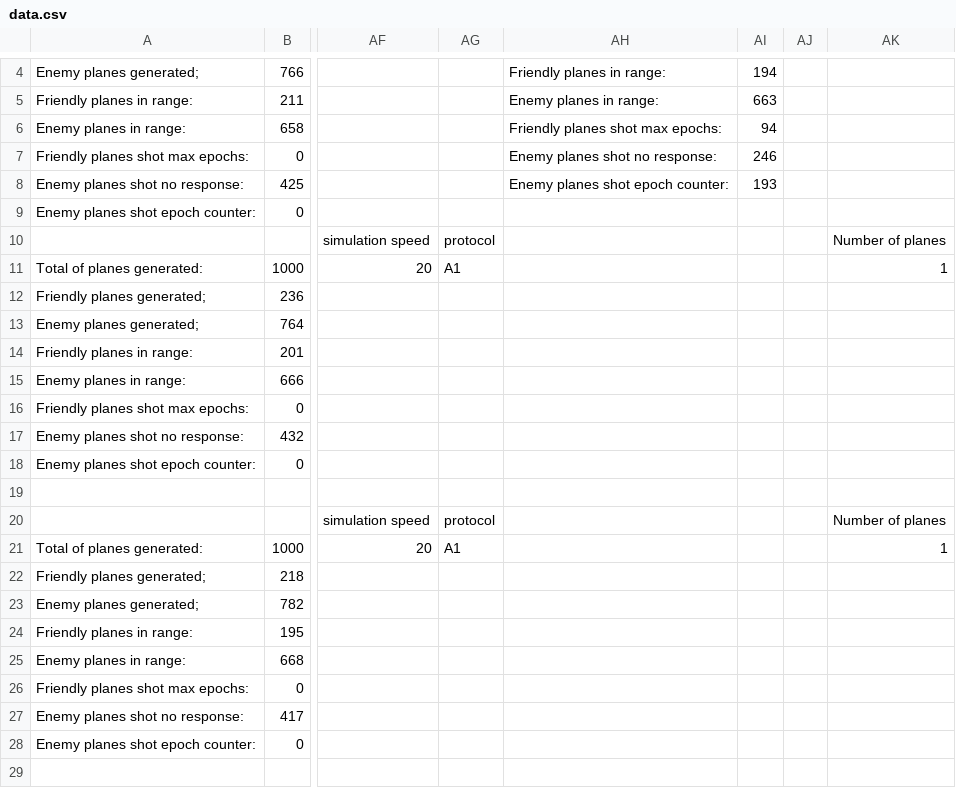
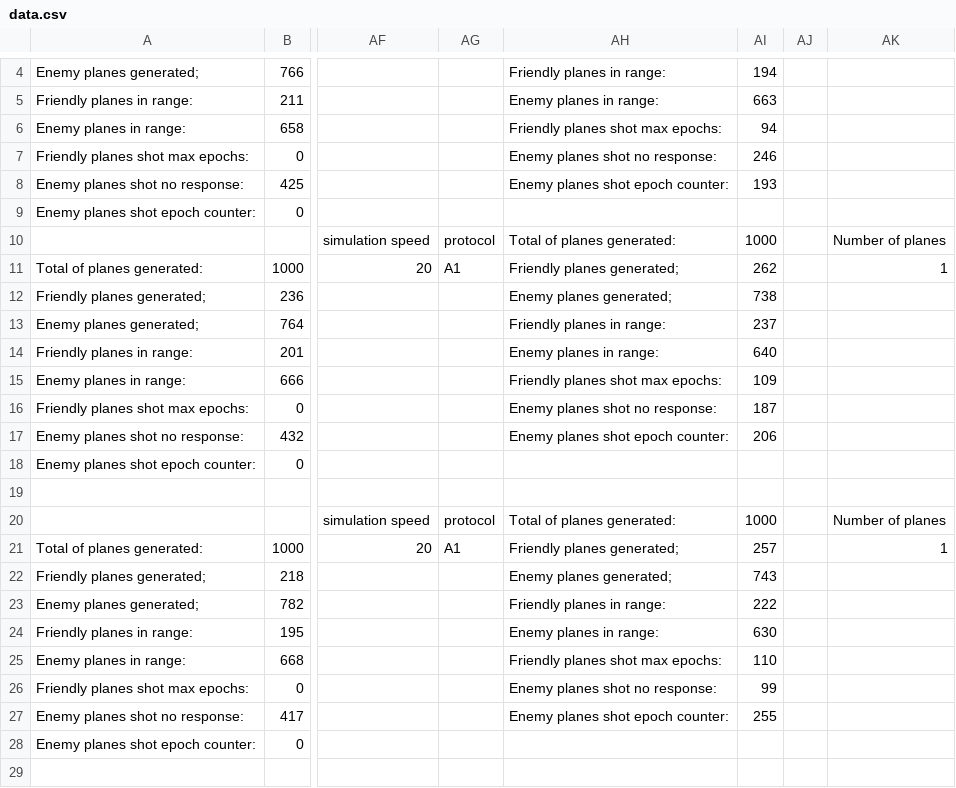
Before and after one commit to Tomasvdv/Multi-agent-systems, a CSV file: data.csv, drawn as a sheet; only a part is shown, gaps mark what is left out; the diff covers the shown part only; the diff names each change by its address in the sheet, - before the commit and + after, or states it on an @@ line.

Commit message:
added data

```diff
--- a/data.csv
+++ b/data.csv
-AH10: (empty)
+AH10: Total of planes generated:
-AI10: (empty)
+AI10: 1000
-AH11: (empty)
+AH11: Friendly planes generated;
-AI11: (empty)
+AI11: 262
-AH12: (empty)
+AH12: Enemy planes generated;
-AI12: (empty)
+AI12: 738
-AH13: (empty)
+AH13: Friendly planes in range:
-AI13: (empty)
+AI13: 237
-AH14: (empty)
+AH14: Enemy planes in range:
-AI14: (empty)
+AI14: 640
-AH15: (empty)
+AH15: Friendly planes shot max epochs:
-AI15: (empty)
+AI15: 109
-AH16: (empty)
+AH16: Enemy planes shot no response:
-AI16: (empty)
+AI16: 187
-AH17: (empty)
+AH17: Enemy planes shot epoch counter:
-AI17: (empty)
+AI17: 206
-AH20: (empty)
+AH20: Total of planes generated:
-AI20: (empty)
+AI20: 1000
-AH21: (empty)
+AH21: Friendly planes generated;
-AI21: (empty)
+AI21: 257
-AH22: (empty)
+AH22: Enemy planes generated;
-AI22: (empty)
+AI22: 743
-AH23: (empty)
+AH23: Friendly planes in range:
-AI23: (empty)
+AI23: 222
-AH24: (empty)
+AH24: Enemy planes in range:
-AI24: (empty)
+AI24: 630
-AH25: (empty)
+AH25: Friendly planes shot max epochs:
-AI25: (empty)
+AI25: 110
-AH26: (empty)
+AH26: Enemy planes shot no response:
-AI26: (empty)
+AI26: 99
-AH27: (empty)
+AH27: Enemy planes shot epoch counter:
-AI27: (empty)
+AI27: 255
```
Also changed, not shown: 115 edited cells elsewhere in this file.
